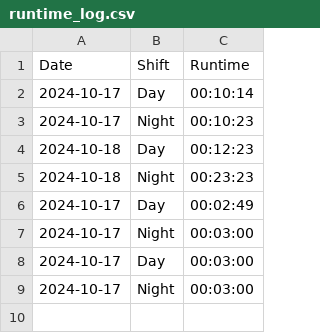
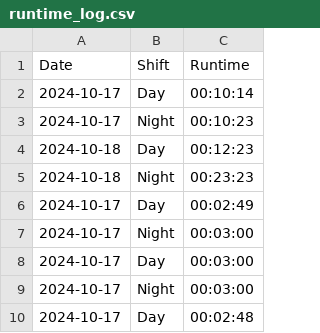
Before and after one commit to Tape-head-3d/runtime-measuring-module-production, a CSV file: runtime_log.csv, drawn as a sheet; the diff names each change by its address in the sheet, - before the commit and + after, or states it on an @@ line.

Commit message:
Automated commit at 2024-10-17 19:27:01

```diff
--- a/runtime_log.csv
+++ b/runtime_log.csv
+row 10: 2024-10-17 | Day | 00:02:48
```
